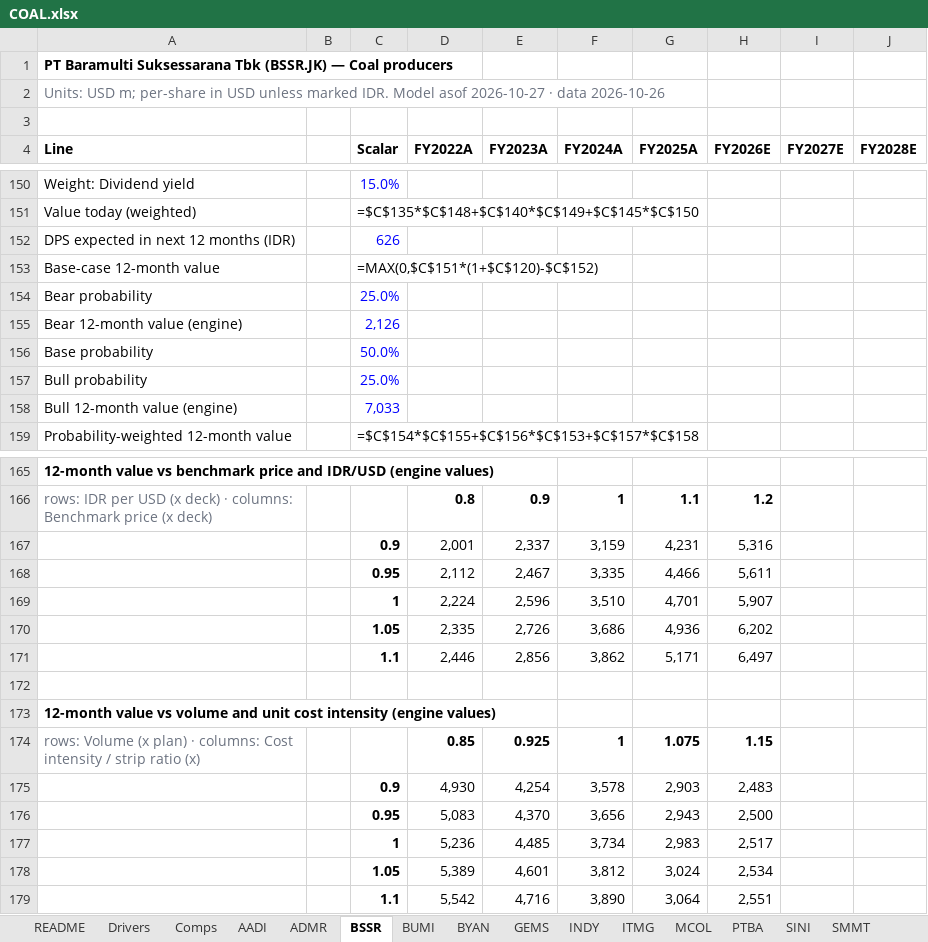
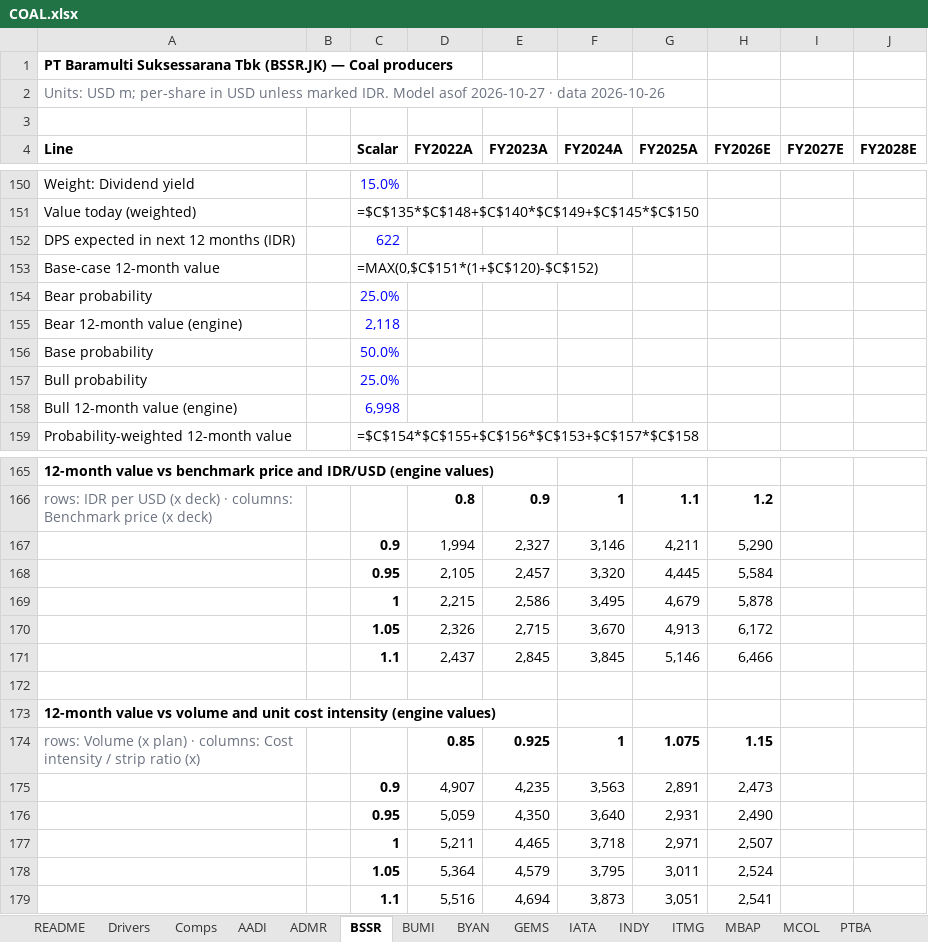
Before and after one commit to snipekick/sixsouth-dashboard, an Excel workbook: models/COAL.xlsx, sheet BSSR, drawn as a sheet; only a part is shown, gaps mark what is left out; values as stored, in another font and other column widths than the file's, no borders; formulas without a stored value are shown as written; removed rows and columns are numbered as before the commit, all else as after; rows hold the shown columns only; the diff covers the shown part only; the diff names each change by its address in the sheet, - before the commit and + after, or states it on an @@ line.

```diff
--- a/models/COAL.xlsx (sheet BSSR)
+++ b/models/COAL.xlsx (sheet BSSR)
+sheet tab: IATA
+sheet tab: MBAP
-C152 (Scalar): 626
+C152 (Scalar): 622
-C155 (Scalar): 2,126
+C155 (Scalar): 2,118
-C158 (Scalar): 7,033
+C158 (Scalar): 6,998
-row 167:  |  | 0.9 | 2,001 | 2,337 | 3,159 | 4,231 | 5,316
-row 168:  |  | 0.95 | 2,112 | 2,467 | 3,335 | 4,466 | 5,611
-row 169:  |  | 1 | 2,224 | 2,596 | 3,510 | 4,701 | 5,907
-row 170:  |  | 1.05 | 2,335 | 2,726 | 3,686 | 4,936 | 6,202
-row 171:  |  | 1.1 | 2,446 | 2,856 | 3,862 | 5,171 | 6,497
+row 167:  |  | 0.9 | 1,994 | 2,327 | 3,146 | 4,211 | 5,290
+row 168:  |  | 0.95 | 2,105 | 2,457 | 3,320 | 4,445 | 5,584
+row 169:  |  | 1 | 2,215 | 2,586 | 3,495 | 4,679 | 5,878
+row 170:  |  | 1.05 | 2,326 | 2,715 | 3,670 | 4,913 | 6,172
+row 171:  |  | 1.1 | 2,437 | 2,845 | 3,845 | 5,146 | 6,466
-row 175:  |  | 0.9 | 4,930 | 4,254 | 3,578 | 2,903 | 2,483
-row 176:  |  | 0.95 | 5,083 | 4,370 | 3,656 | 2,943 | 2,500
-row 177:  |  | 1 | 5,236 | 4,485 | 3,734 | 2,983 | 2,517
-row 178:  |  | 1.05 | 5,389 | 4,601 | 3,812 | 3,024 | 2,534
-row 179:  |  | 1.1 | 5,542 | 4,716 | 3,890 | 3,064 | 2,551
+row 175:  |  | 0.9 | 4,907 | 4,235 | 3,563 | 2,891 | 2,473
+row 176:  |  | 0.95 | 5,059 | 4,350 | 3,640 | 2,931 | 2,490
+row 177:  |  | 1 | 5,211 | 4,465 | 3,718 | 2,971 | 2,507
+row 178:  |  | 1.05 | 5,364 | 4,579 | 3,795 | 3,011 | 2,524
+row 179:  |  | 1.1 | 5,516 | 4,694 | 3,873 | 3,051 | 2,541
```
Also changed, not shown: 2 edited cells elsewhere in this sheet, sheet GEMS, sheet MCOL, sheet SMMT, sheet AADI, sheet ITMG, sheet ADMR, 8 more sheets, 24 other files.
